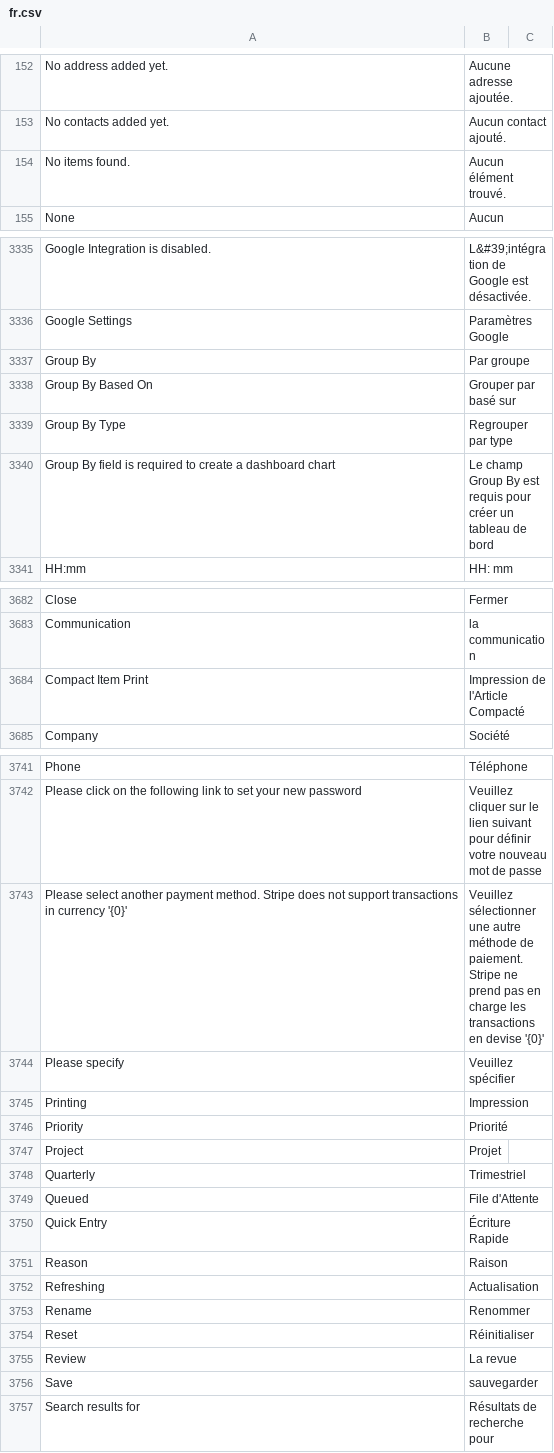
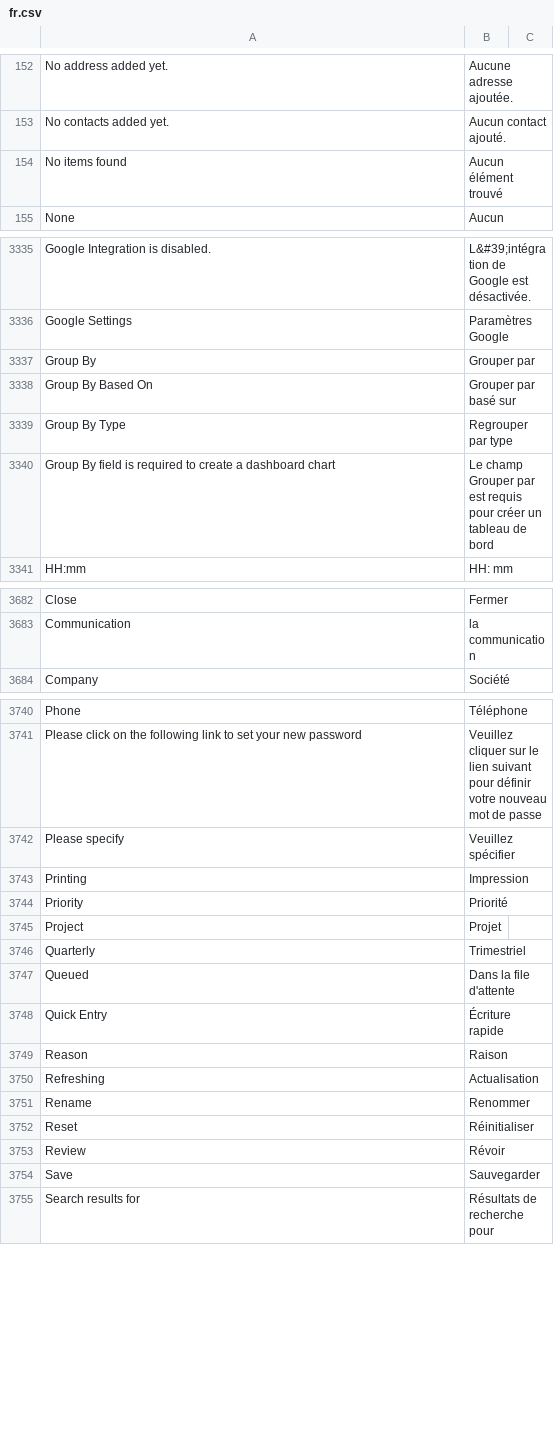
Before and after one commit to experiments001/frappe-sqlite, a CSV file: frappe/translations/fr.csv, drawn as a sheet; only a part is shown, gaps mark what is left out; the diff covers the shown part only.

Commit message:
refactor: clean fr translation duplicate as erpnext app already have

```diff
--- a/frappe/translations/fr.csv
+++ b/frappe/translations/fr.csv
@@ -153,3 +153,3 @@ No address added yet.,Aucune adresse ajoutée.,
 No contacts added yet.,Aucun contact ajouté.,
-No items found.,Aucun élément trouvé.,
+No items found,Aucun élément trouvé,
 None,Aucun,
@@ -3336,6 +3336,6 @@ Google Integration is disabled.,L&#39;intégration de Google est désactivée.,
 Google Settings,Paramètres Google,
-Group By,Par groupe,
+Group By,Grouper par,
 Group By Based On,Grouper par basé sur,
 Group By Type,Regrouper par type,
-Group By field is required to create a dashboard chart,Le champ Group By est requis pour créer un tableau de bord,
+Group By field is required to create a dashboard chart,Le champ Grouper par est requis pour créer un tableau de bord,
 HH:mm,HH: mm,
@@ -3683,3 +3683,2 @@ Close,Fermer,
 Communication,la communication,
-Compact Item Print,Impression de l'Article Compacté,
 Company,Société,
@@ -3742,3 +3741,2 @@ Phone,Téléphone,
 Please click on the following link to set your new password,Veuillez cliquer sur le lien suivant pour définir votre nouveau mot de passe,
-Please select another payment method. Stripe does not support transactions in currency '{0}',Veuillez sélectionner une autre méthode de paiement. Stripe ne prend pas en charge les transactions en devise '{0}',
 Please specify,Veuillez spécifier,
@@ -3748,4 +3746,4 @@ Project,Projet,
 Quarterly,Trimestriel,
-Queued,File d'Attente,
-Quick Entry,Écriture Rapide,
+Queued,Dans la file d'attente,
+Quick Entry,Écriture rapide,
 Reason,Raison,
@@ -3754,4 +3752,4 @@ Rename,Renommer,
 Reset,Réinitialiser,
-Review,La revue,
-Save,sauvegarder,
+Review,Révoir,
+Save,Sauvegarder,
 Search results for,Résultats de recherche pour,
```
Also changed, not shown: 2 removed rows and 4 edited cells elsewhere in this file.
